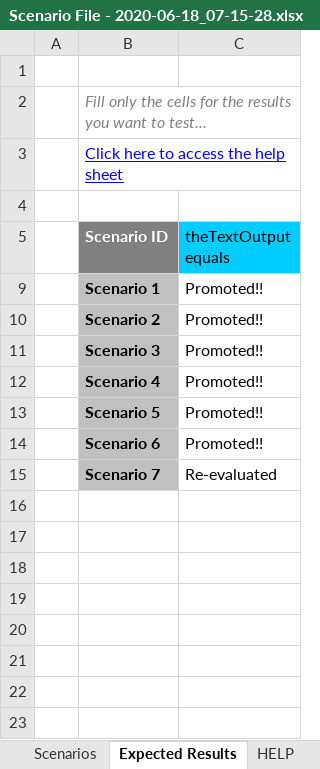
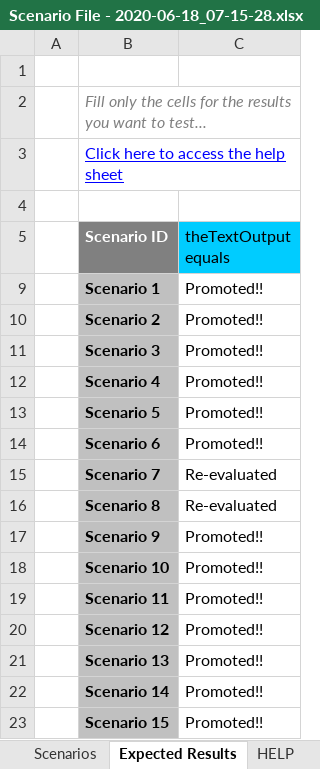
Before and after one commit to jacquelineth/BasicSample, an Excel workbook: resources/Scenario File - 2020-06-18_07-15-28.xlsx, sheet Expected Results, drawn as a sheet; values as stored, in another font and other column widths than the file's, no borders; the diff names each change by its address in the sheet, - before the commit and + after, or states it on an @@ line.

```diff
--- a/resources/Scenario File - 2020-06-18_07-15-28.xlsx (sheet Expected Results)
+++ b/resources/Scenario File - 2020-06-18_07-15-28.xlsx (sheet Expected Results)
+row 16:  | Scenario 8 | Re-evaluated
+row 17:  | Scenario 9 | Promoted!!
+row 18:  | Scenario 10 | Promoted!!
+row 19:  | Scenario 11 | Promoted!!
+row 20:  | Scenario 12 | Promoted!!
+row 21:  | Scenario 13 | Promoted!!
+row 22:  | Scenario 14 | Promoted!!
+row 23:  | Scenario 15 | Promoted!!
```
Also changed, not shown: sheet Scenarios.
